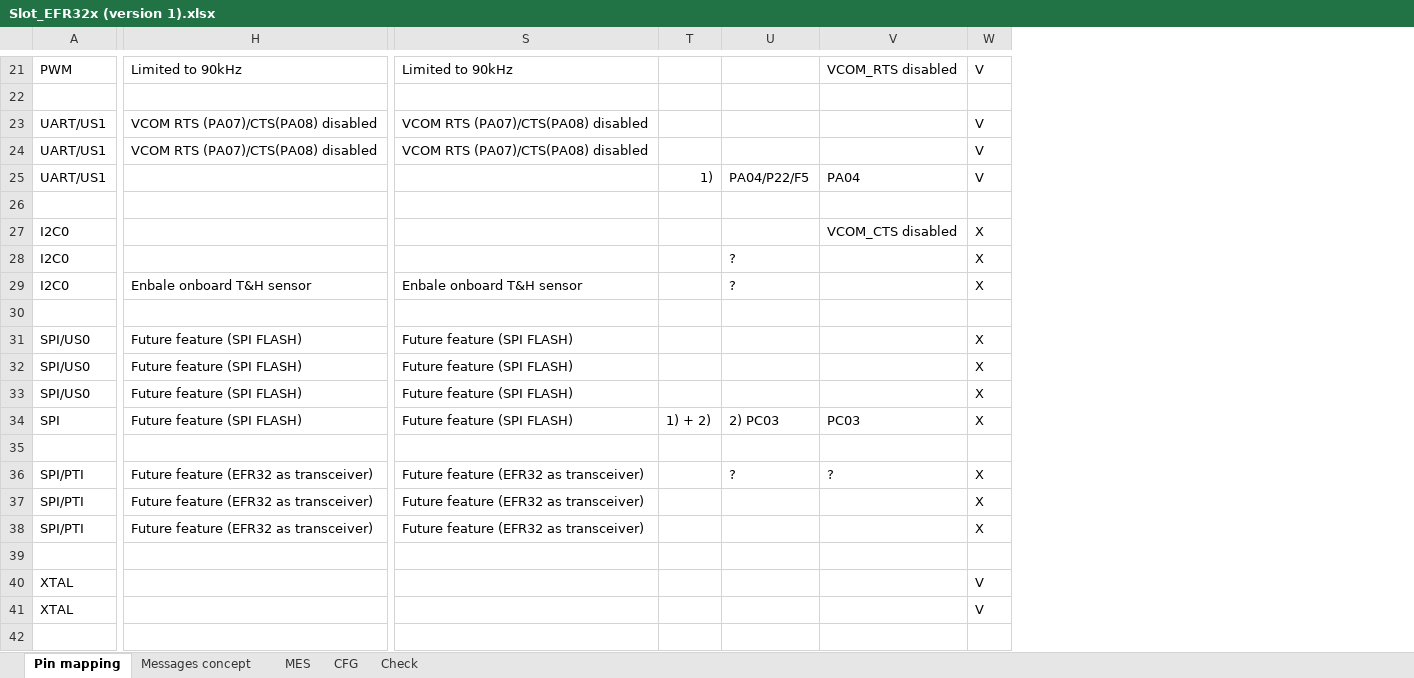
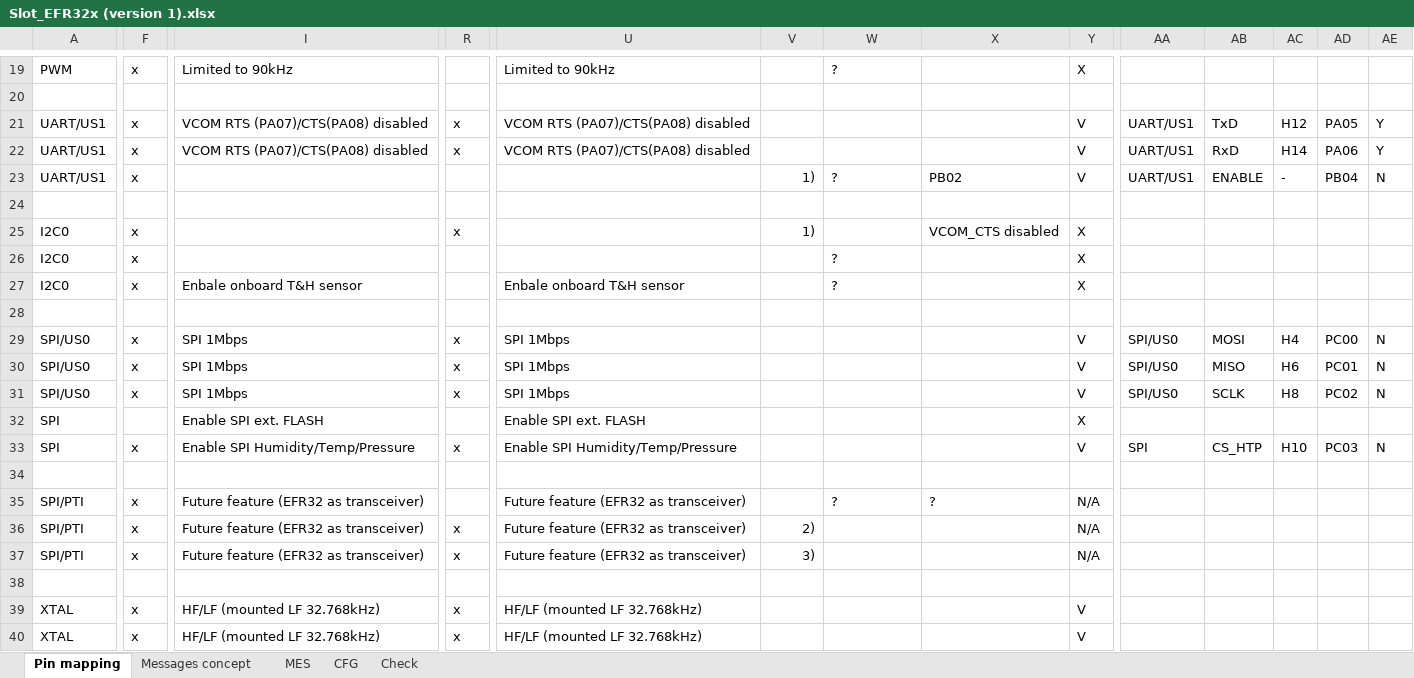
Before and after one commit to lindpatr/Eval, an Excel workbook: Doc/Slot_EFR32x (version 1).xlsx, sheet Pin mapping, drawn as a sheet; only a part is shown, gaps mark what is left out; values as stored, in another font and other column widths than the file's, no cell formats; charts and pictures not drawn; addresses are those after the commit; rows hold the shown columns only; the diff covers the shown part only; the diff names each change by its address in the sheet, - before the commit and + after, or states it on an @@ line.

```diff
--- a/Doc/Slot_EFR32x (version 1).xlsx (sheet Pin mapping)
+++ b/Doc/Slot_EFR32x (version 1).xlsx (sheet Pin mapping)
+column F, rows 19-31: x |  | x | x | x |  | x | x | x |  | x | x | x; rows 35-40: x | x | x |  | x | x
+column R, rows 21-31: x | x |  |  | x |  |  |  | x | x | x; rows 36-40: x | x |  | x | x
+column AA, rows 21-31: UART/US1 | UART/US1 | UART/US1 |  |  |  |  |  | SPI/US0 | SPI/US0 | SPI/US0
+column AB, rows 21-31: TxD | RxD | ENABLE |  |  |  |  |  | MOSI | MISO | SCLK
+column AC, rows 21-31: H12 | H14 | - |  |  |  |  |  | H4 | H6 | H8
+column AD, rows 21-31: PA05 | PA06 | PB04 |  |  |  |  |  | PC00 | PC01 | PC02
+column AE, rows 21-31: Y | Y | N |  |  |  |  |  | N | N | N
-W19: (empty)
+W19: ?
-X19: VCOM_RTS disabled
+X19: (empty)
-Y19: V
+Y19: X
-W23: PA04/P22/F5
+W23: ?
-X23: PA04
+X23: PB02
-V25: (empty)
+V25: 1)
-I29:I31: Future feature (SPI FLASH)
+I29:I31: SPI 1Mbps
-U29:U31: Future feature (SPI FLASH)
+U29:U31: SPI 1Mbps
-Y29:Y31: X
+Y29:Y31: V
-I32: Future feature (SPI FLASH)
+I32: Enable SPI ext. FLASH
-U32: Future feature (SPI FLASH)
+U32: Enable SPI ext. FLASH
-V32: 1) + 2)
+V32: (empty)
-W32: 2) PC03
+W32: (empty)
-X32: PC03
+X32: (empty)
+row 33: SPI | x | Enable SPI Humidity/Temp/Pressure | x | Enable SPI Humidity/Temp/Pressure |  |  |  | V | SPI | CS_HTP | H10 | PC03 | N
-Y35:Y37: X
+Y35:Y37: N/A
-V36: (empty)
+V36: 2)
-V37: (empty)
+V37: 3)
-I39:I40: (empty)
+I39:I40: HF/LF (mounted LF 32.768kHz)
-U39:U40: (empty)
+U39:U40: HF/LF (mounted LF 32.768kHz)
```
Also changed, not shown: 2 removed rows, 1 added column and 62 edited cells elsewhere in this sheet, cell formats, charts or pictures.
